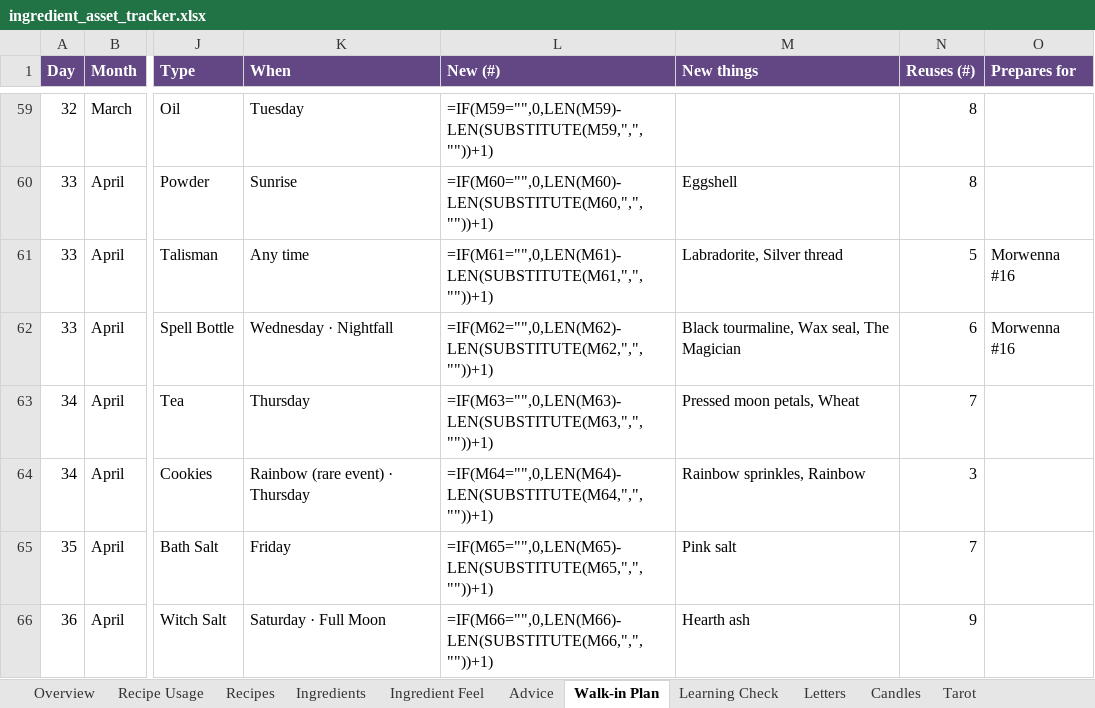
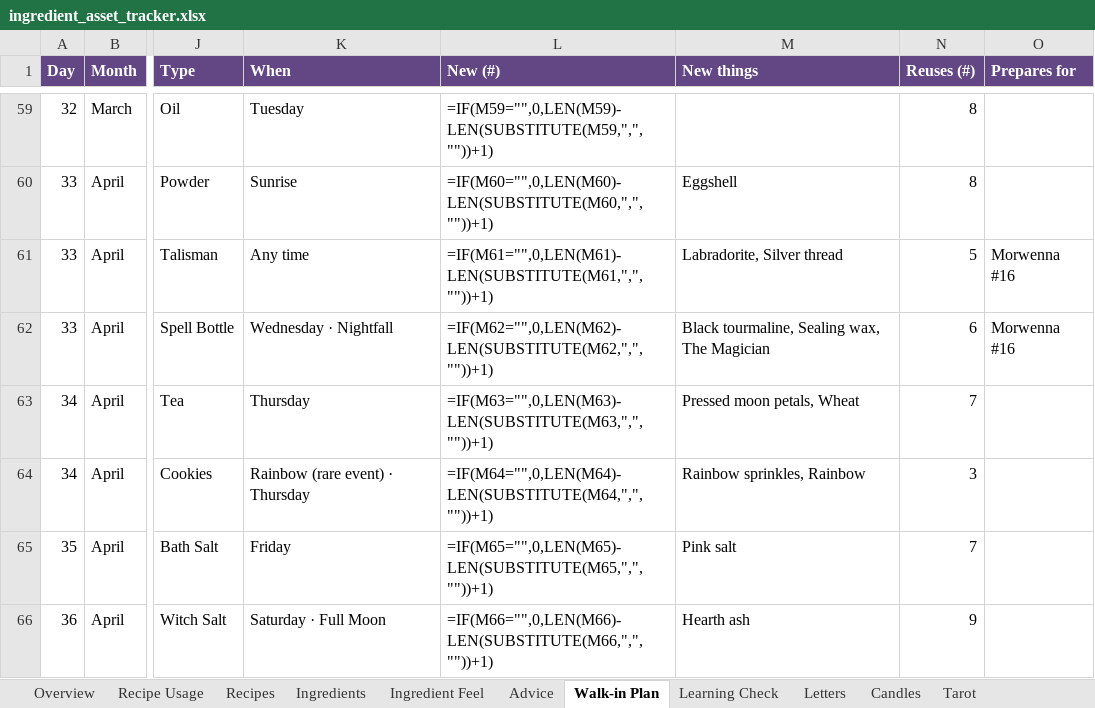
Before and after one commit to you36911-lab/The-Loveborne-Witchs-Emporium, an Excel workbook: ingredient_asset_tracker.xlsx, sheet Walk-in Plan, drawn as a sheet; only a part is shown, gaps mark what is left out; values as stored, in another font and other column widths than the file's, no borders; formulas without a stored value are shown as written; conditional formats not drawn; the diff names each change by its address in the sheet, - before the commit and + after, or states it on an @@ line.

```diff
--- a/ingredient_asset_tracker.xlsx (sheet Walk-in Plan)
+++ b/ingredient_asset_tracker.xlsx (sheet Walk-in Plan)
-M62 (New things): Black tourmaline, Wax seal, The Magician
+M62 (New things): Black tourmaline, Sealing wax, The Magician
```
Also changed, not shown: sheet Ingredients, sheet Recipe Usage, sheet Ingredient Feel, 4 other files.
